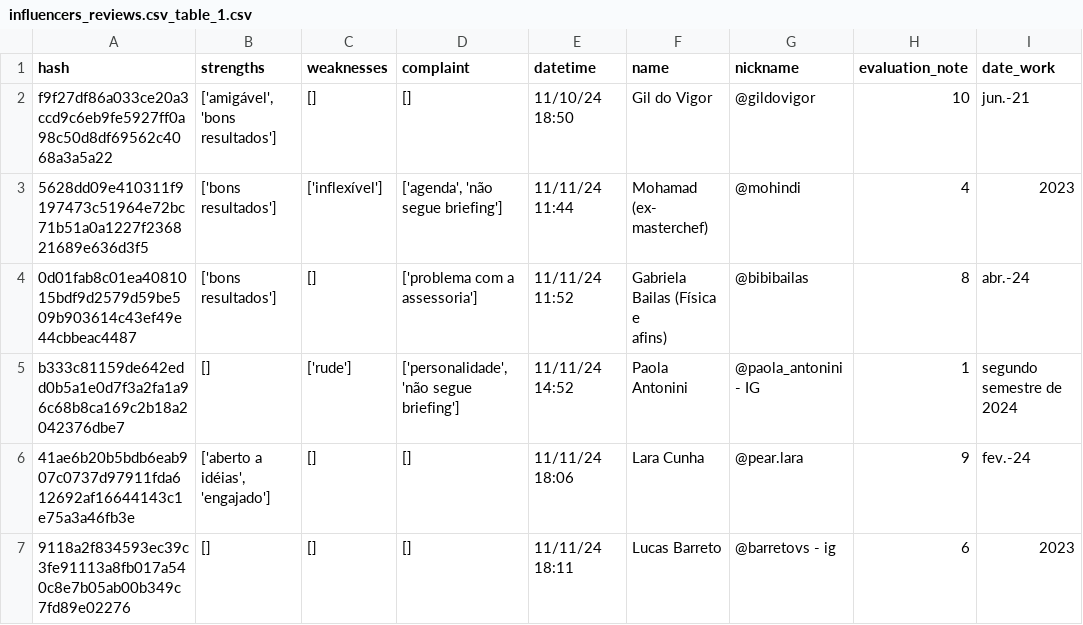
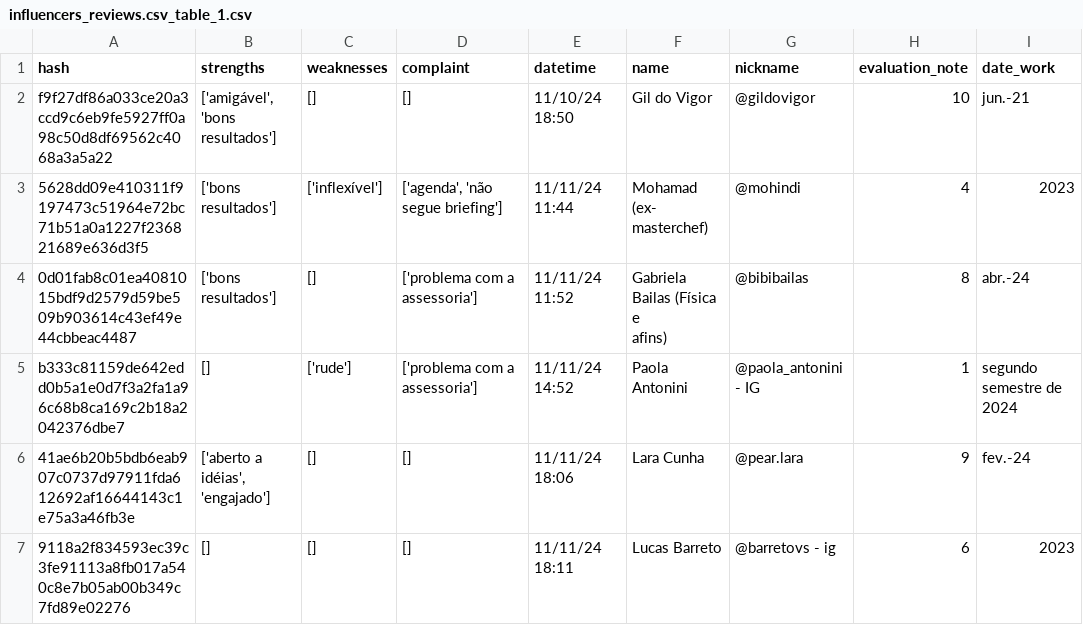
Before and after one commit to fabiano-teichmann/review_influencers_brasil, a CSV file: data/silver/data/strengths_weaknesses/gpt-4o-mini/v2/influencers_reviews.csv_table_1.csv, drawn as a sheet; only a part is shown; the diff names each change by its address in the sheet, - before the commit and + after, or states it on an @@ line.

```diff
--- a/data/silver/data/strengths_weaknesses/gpt-4o-mini/v2/influencers_reviews.csv_table_1.csv
+++ b/data/silver/data/strengths_weaknesses/gpt-4o-mini/v2/influencers_reviews.csv_table_1.csv
-D5 (complaint): ['personalidade', 'não segue briefing']
+D5 (complaint): ['problema com a assessoria']
```
Also changed, not shown: 9 other files.
